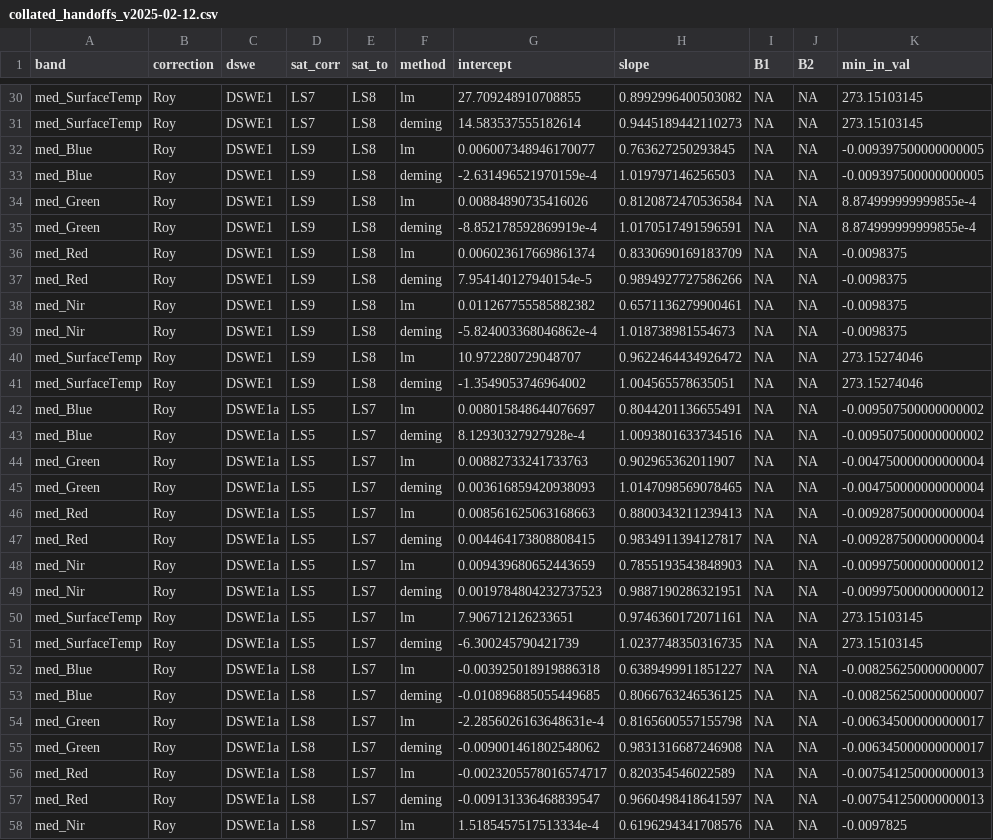
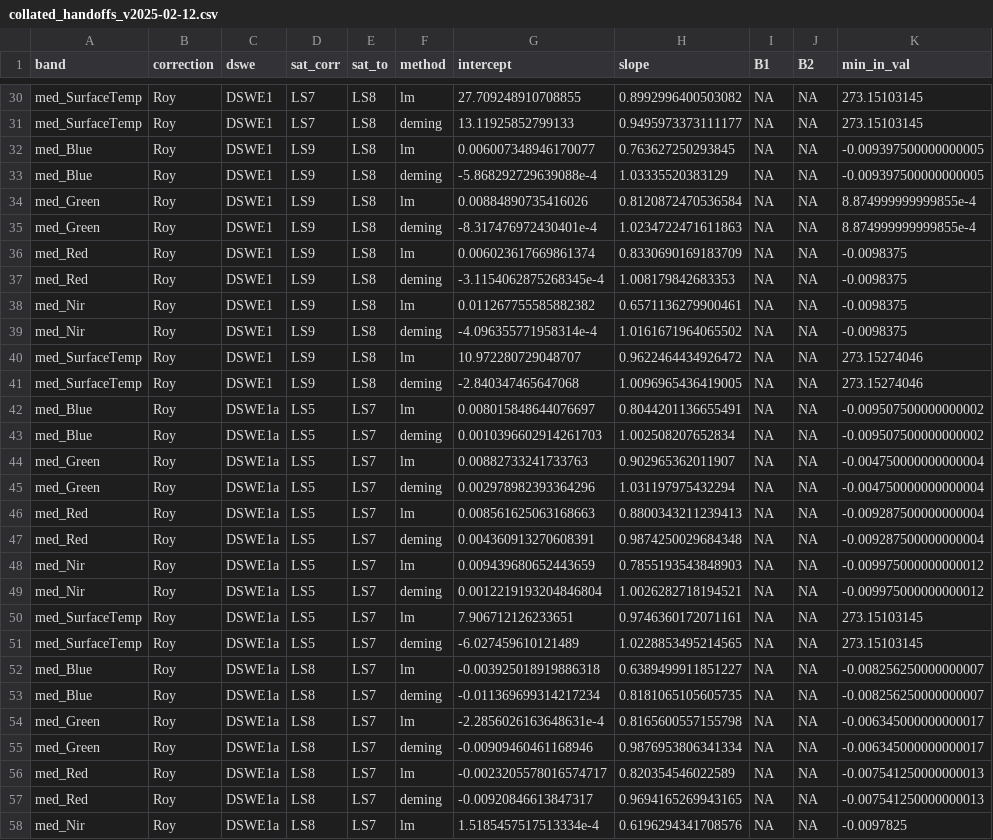
Before and after one commit to AquaSat/AquaMatch_lakeSR, a CSV file: e_calculate_handoffs/out/collated_handoffs_v2025-02-12.csv, drawn as a sheet; only a part is shown, gaps mark what is left out; the diff covers the shown part only; the diff names each change by its address in the sheet, - before the commit and + after, or states it on an @@ line.

```diff
--- a/e_calculate_handoffs/out/collated_handoffs_v2025-02-12.csv
+++ b/e_calculate_handoffs/out/collated_handoffs_v2025-02-12.csv
-G31 (intercept): 14.583537555182614
+G31 (intercept): 13.11925852799133
-H31 (slope): 0.9445189442110273
+H31 (slope): 0.9495973373111177
-G33 (intercept): -2.631496521970159e-4
+G33 (intercept): -5.868292729639088e-4
-H33 (slope): 1.019797146256503
+H33 (slope): 1.03335520383129
-G35 (intercept): -8.852178592869919e-4
+G35 (intercept): -8.317476972430401e-4
-H35 (slope): 1.0170517491596591
+H35 (slope): 1.0234722471611863
-G37 (intercept): 7.954140127940154e-5
+G37 (intercept): -3.1154062875268345e-4
-H37 (slope): 0.9894927727586266
+H37 (slope): 1.008179842683353
-G39 (intercept): -5.824003368046862e-4
+G39 (intercept): -4.096355771958314e-4
-H39 (slope): 1.018738981554673
+H39 (slope): 1.0161671964065502
-G41 (intercept): -1.3549053746964002
+G41 (intercept): -2.840347465647068
-H41 (slope): 1.004565578635051
+H41 (slope): 1.0096965436419005
-G43 (intercept): 8.12930327927928e-4
+G43 (intercept): 0.0010396602914261703
-H43 (slope): 1.0093801633734516
+H43 (slope): 1.002508207652834
-G45 (intercept): 0.003616859420938093
+G45 (intercept): 0.002978982393364296
-H45 (slope): 1.0147098569078465
+H45 (slope): 1.031197975432294
-G47 (intercept): 0.004464173808808415
+G47 (intercept): 0.004360913270608391
-H47 (slope): 0.9834911394127817
+H47 (slope): 0.9874250029684348
-G49 (intercept): 0.0019784804232737523
+G49 (intercept): 0.0012219193204846804
-H49 (slope): 0.9887190286321951
+H49 (slope): 1.0026282718194521
-G51 (intercept): -6.300245790421739
+G51 (intercept): -6.027459610121489
-H51 (slope): 1.0237748350316735
+H51 (slope): 1.0228853495214565
-G53 (intercept): -0.010896885055449685
+G53 (intercept): -0.011369699314217234
-H53 (slope): 0.8066763246536125
+H53 (slope): 0.8181065105605735
-G55 (intercept): -0.009001461802548062
+G55 (intercept): -0.00909460461168946
-H55 (slope): 0.9831316687246908
+H55 (slope): 0.9876953806341334
-G57 (intercept): -0.009131336468839547
+G57 (intercept): -0.00920846613847317
-H57 (slope): 0.9660498418641597
+H57 (slope): 0.9694165269943165
```
Also changed, not shown: 52 edited cells elsewhere in this file, 32 other files.
